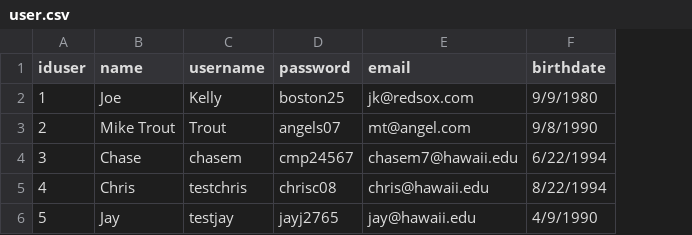
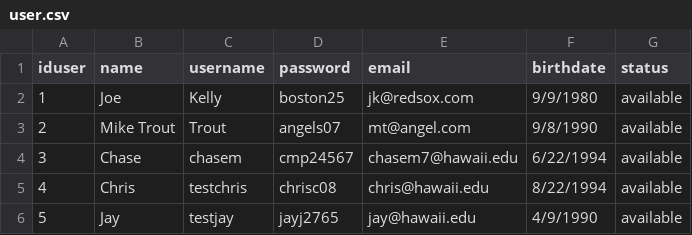
Before and after one commit to UHrocks7/AnonymousBankApp, a CSV file: AnonymousBankApp/Default CSV FIles/user.csv, drawn as a sheet; the diff names each change by its address in the sheet, - before the commit and + after, or states it on an @@ line.

Commit message:
Updaded "user.csv" file to added "status" column
The "user.csv" file was updated to include the "status" column, as it is
needed for the SQL table and program.

```diff
--- a/AnonymousBankApp/Default CSV FIles/user.csv
+++ b/AnonymousBankApp/Default CSV FIles/user.csv
+column G (status), rows 2-6: all available
```
